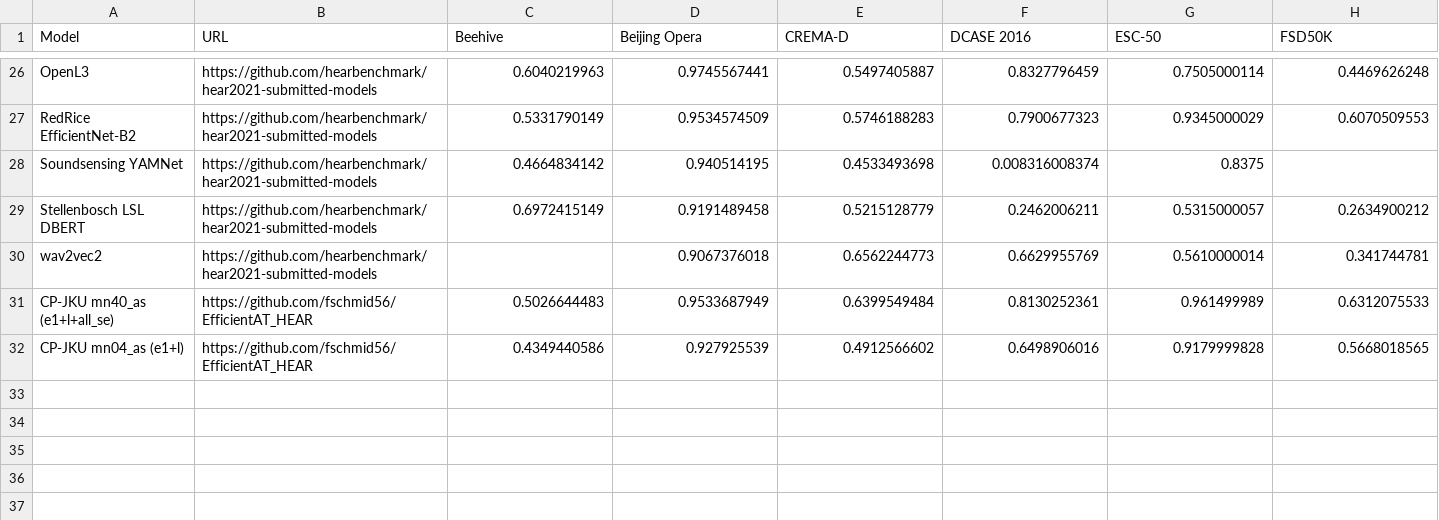
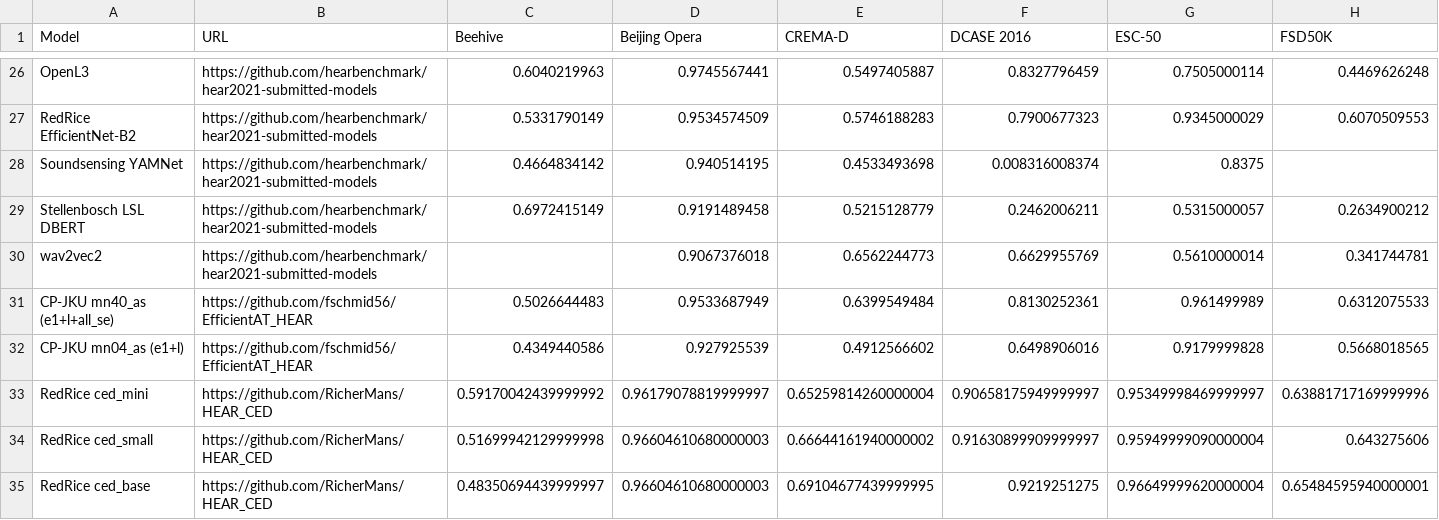
Before and after one commit to hearbenchmark/hearbenchmark.com, a CSV file: docs/leaderboard.csv, drawn as a sheet; only a part is shown, gaps mark what is left out; rows hold the shown columns only; the diff names each change by its address in the sheet, - before the commit and + after, or states it on an @@ line.

Commit message:
Added CED models to HEAR

```diff
--- a/docs/leaderboard.csv
+++ b/docs/leaderboard.csv
+row 33: RedRice ced_mini | https://github.com/RicherMans/HEAR_CED | 0.59170042439999992 | 0.96179078819999997 | 0.65259814260000004 | 0.90658175949999997 | 0.95349998469999997 | 0.63881717169999996
+row 34: RedRice ced_small | https://github.com/RicherMans/HEAR_CED | 0.51699942129999998 | 0.96604610680000003 | 0.66644161940000002 | 0.91630899909999997 | 0.95949999090000004 | 0.643275606
+row 35: RedRice ced_base | https://github.com/RicherMans/HEAR_CED | 0.48350694439999997 | 0.96604610680000003 | 0.69104677439999995 | 0.9219251275 | 0.96649999620000004 | 0.65484595940000001
```
